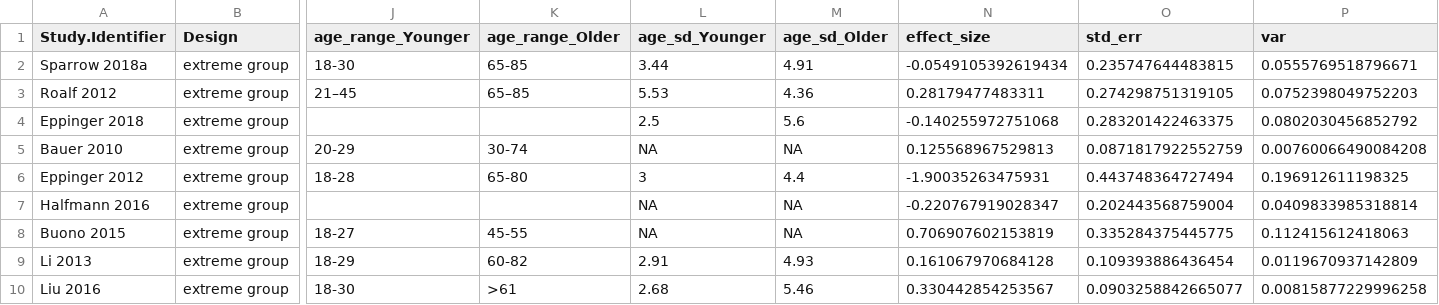
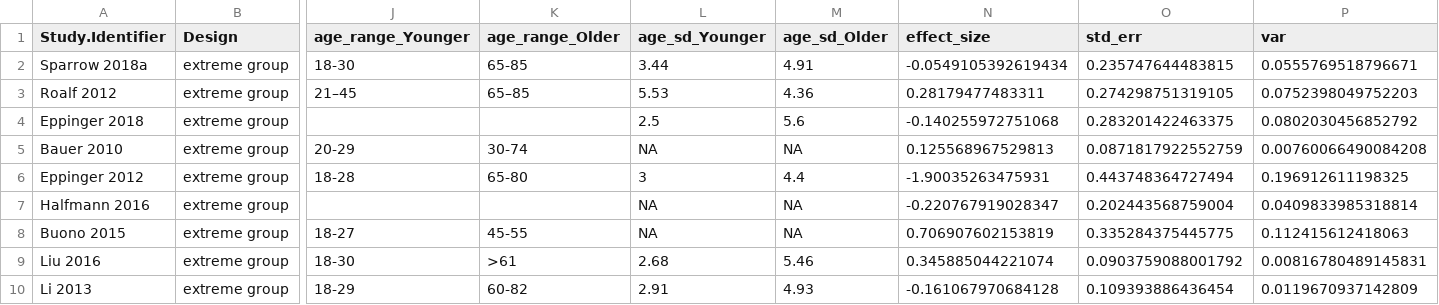
Before and after one commit to klsea/time_prefs_meta, a CSV file: output/extreme_group_table.csv, drawn as a sheet; only a part is shown, gaps mark what is left out; removed rows and columns are numbered as before the commit, all else as after; rows hold the shown columns only; the diff names each change by its address in the sheet, - before the commit and + after, or states it on an @@ line.

```diff
--- a/output/extreme_group_table.csv
+++ b/output/extreme_group_table.csv
+row 9: Liu 2016 | extreme group | 18-30 | >61 | 2.68 | 5.46 | 0.345885044221074 | 0.0903759088001792 | 0.00816780489145831
-N10 (effect_size): 0.161067970684128
+N10 (effect_size): -0.161067970684128
-row 10: Liu 2016 | extreme group | 18-30 | >61 | 2.68 | 5.46 | 0.330442854253567 | 0.0903258842665077 | 0.00815877229996258
```
Also changed, not shown: output/continuous_table.csv, 2 other files.
